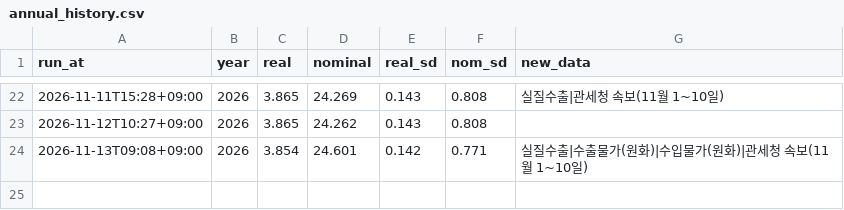
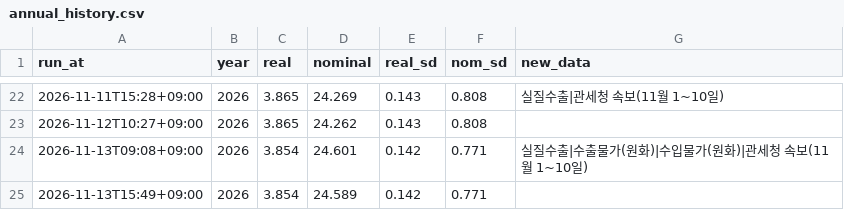
Before and after one commit to lloydknam/korea-gdpnow, a CSV file: data/annual_history.csv, drawn as a sheet; only a part is shown, gaps mark what is left out.

```diff
--- a/data/annual_history.csv
+++ b/data/annual_history.csv
@@ -24 +24,2 @@ run_at,year,real,nominal,real_sd,nom_sd,new_data
 2026-11-13T09:08+09:00,2026,3.854,24.601,0.142,0.771,실질수출|수출물가(원화)|수입물가(원화)|관세청 속보(11월 1~10일)
+2026-11-13T15:49+09:00,2026,3.854,24.589,0.142,0.771,
```
Also changed, not shown: 2 other files.
